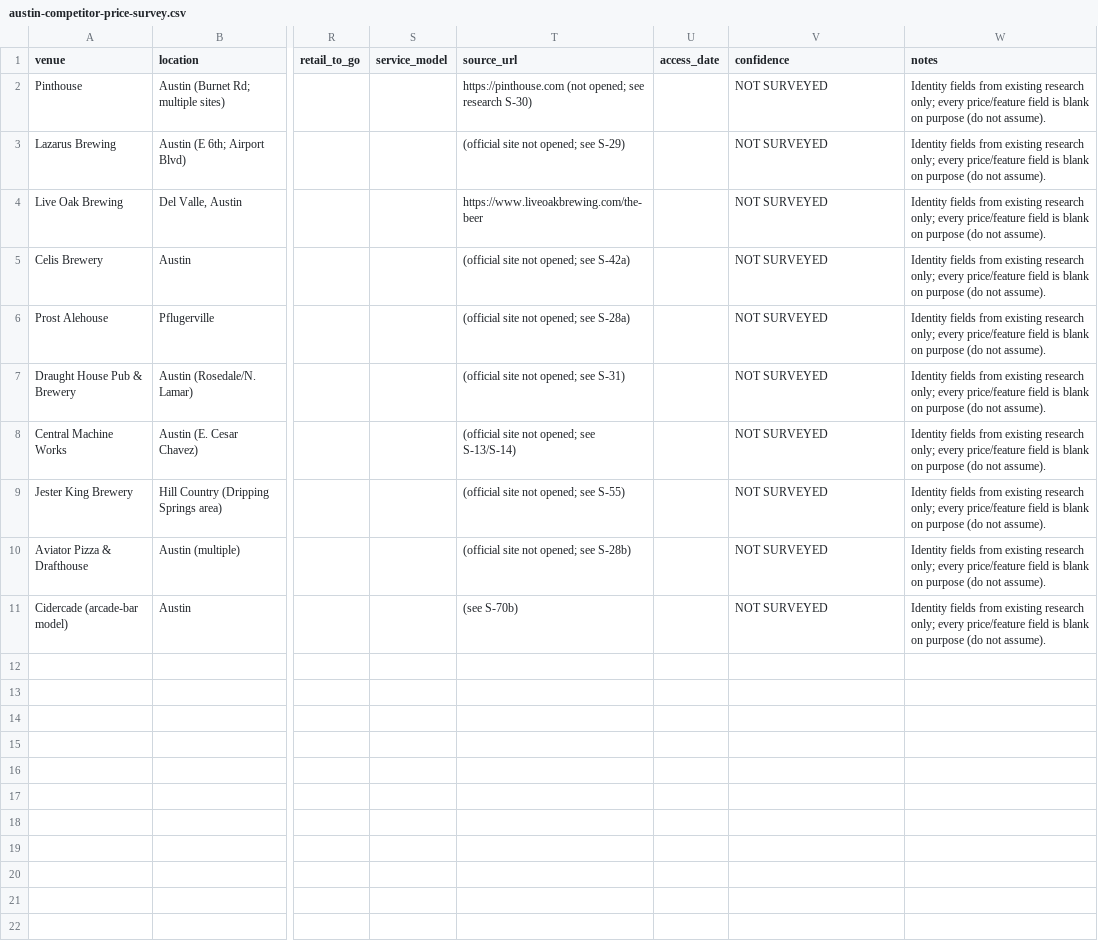
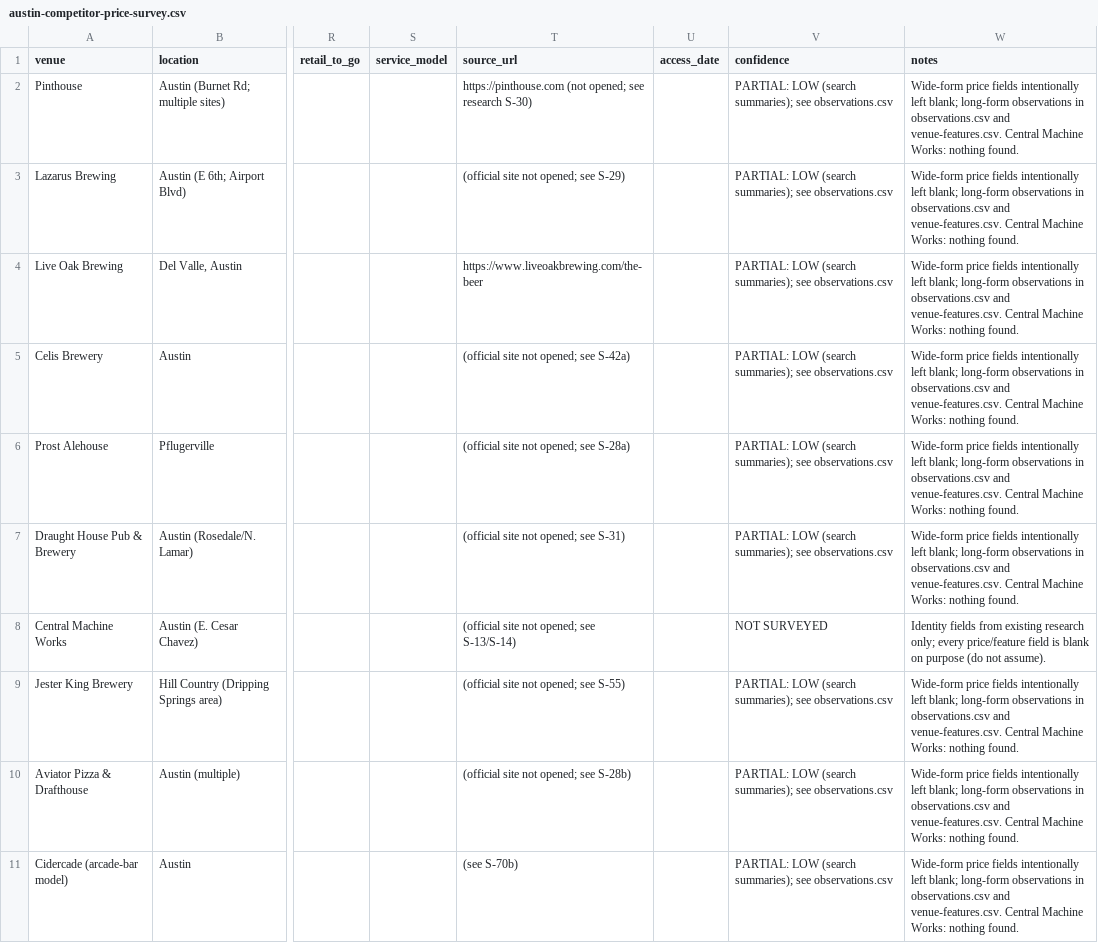
Before and after one commit to riteshmamidi0905-lab/INDO-MEX-BREWERY, a CSV file: research/market-survey/austin-competitor-price-survey.csv, drawn as a sheet; only a part is shown, gaps mark what is left out; the diff names each change by its address in the sheet, - before the commit and + after, or states it on an @@ line.

```diff
--- a/research/market-survey/austin-competitor-price-survey.csv
+++ b/research/market-survey/austin-competitor-price-survey.csv
-V2:V7 (confidence): NOT SURVEYED
+V2:V7 (confidence): PARTIAL: LOW (search summaries); see observations.csv
-W2:W7 (notes): Identity fields from existing research only; every price/feature field is blank on purpose (do not assume).
+W2:W7 (notes): Wide-form price fields intentionally left blank; long-form observations in observations.csv and venue-features.csv. Central Machine Works: nothing found.
-V9:V11 (confidence): NOT SURVEYED
+V9:V11 (confidence): PARTIAL: LOW (search summaries); see observations.csv
-W9:W11 (notes): Identity fields from existing research only; every price/feature field is blank on purpose (do not assume).
+W9:W11 (notes): Wide-form price fields intentionally left blank; long-form observations in observations.csv and venue-features.csv. Central Machine Works: nothing found.
```
Also changed, not shown: 25 other files.
